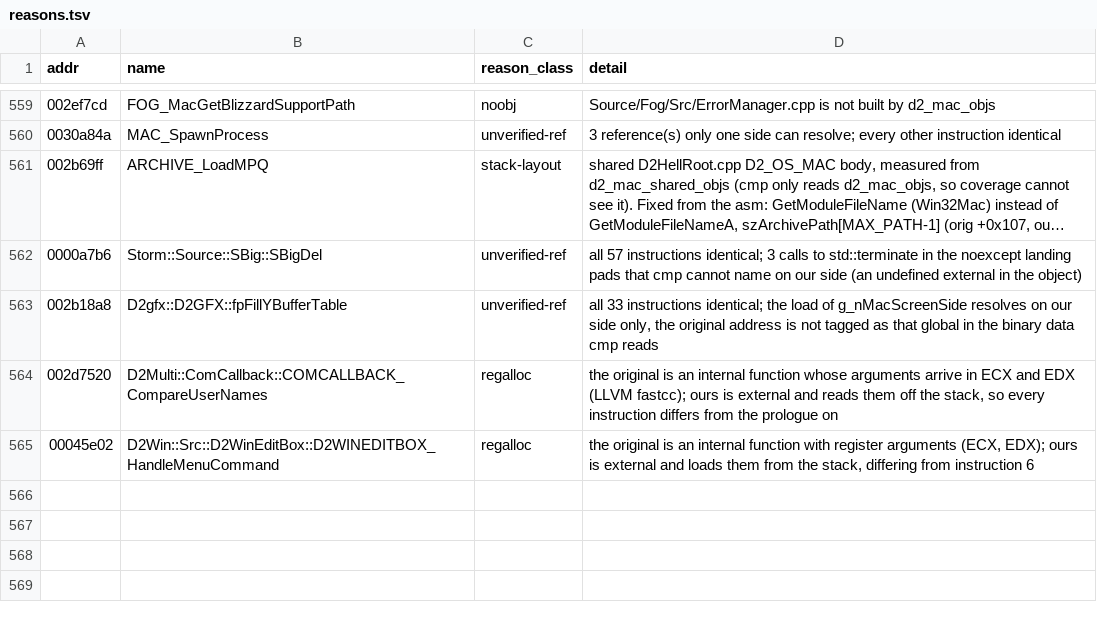
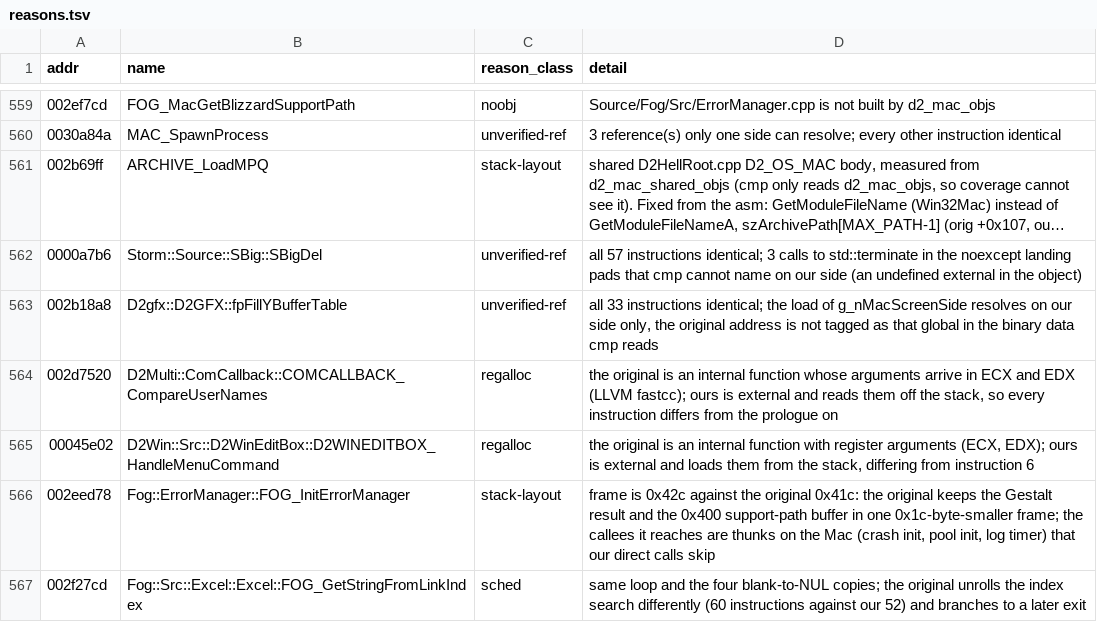
Before and after one commit to jaenster/redivivus, a TSV file: asm_matching/mac/reasons.tsv, drawn as a sheet; only a part is shown, gaps mark what is left out; long unchanged cells end in …; the diff names each change by its address in the sheet, - before the commit and + after, or states it on an @@ line.

Commit message:
feat(mac): port FOG_InitErrorManager, Excel walkers, reclass twins

```diff
--- a/asm_matching/mac/reasons.tsv
+++ b/asm_matching/mac/reasons.tsv
+row 566: 002eed78 | Fog::ErrorManager::FOG_InitErrorManager | stack-layout | frame is 0x42c against the original 0x41c: the original keeps the Gestalt result and the 0x400 support-path buffer in one 0x1c-byte-smaller frame; the callees it reaches are thunks on the Mac (crash init, pool init, log timer) that our direct calls skip
+row 567: 002f27cd | Fog::Src::Excel::Excel::FOG_GetStringFromLinkIndex | sched | same loop and the four blank-to-NUL copies; the original unrolls the index search differently (60 instructions against our 52) and branches to a later exit
```
Also changed, not shown: 2 other files.
